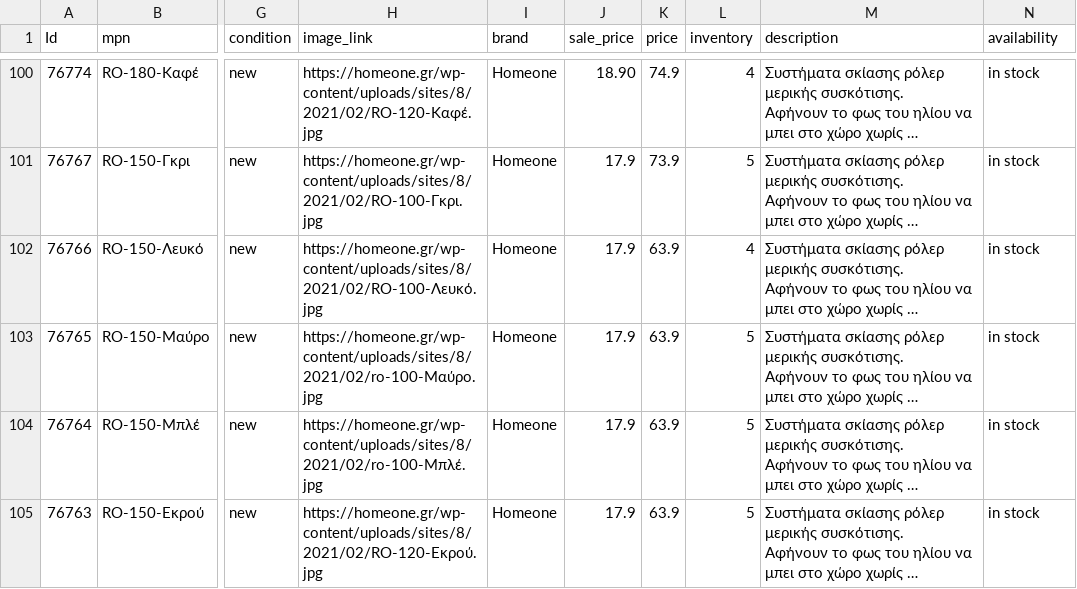
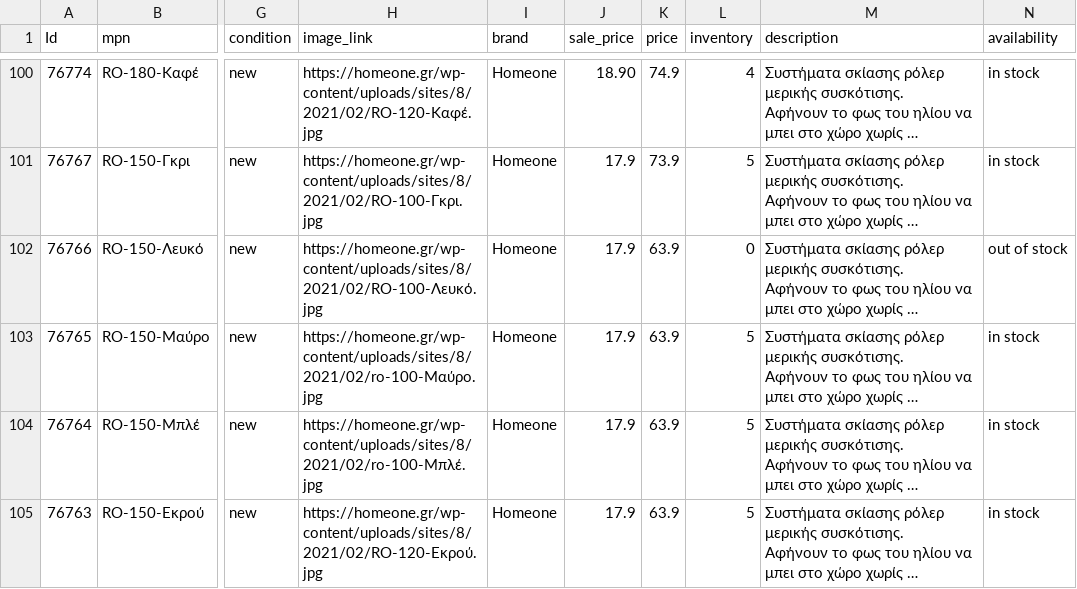
Before and after one commit to gntouts/jsdelivr, a CSV file: facefeed/homeone.csv, drawn as a sheet; only a part is shown, gaps mark what is left out; long unchanged cells end in …; the diff names each change by its address in the sheet, - before the commit and + after, or states it on an @@ line.

Commit message:
catalog.py | 24/02/21 11:11 Automated update

```diff
--- a/facefeed/homeone.csv
+++ b/facefeed/homeone.csv
-L102 (inventory): 4
+L102 (inventory): 0
-N102 (availability): in stock
+N102 (availability): out of stock
```
